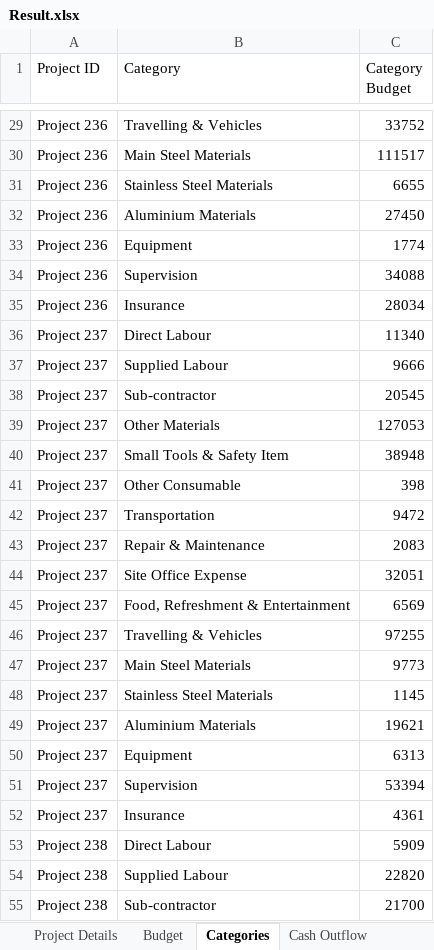
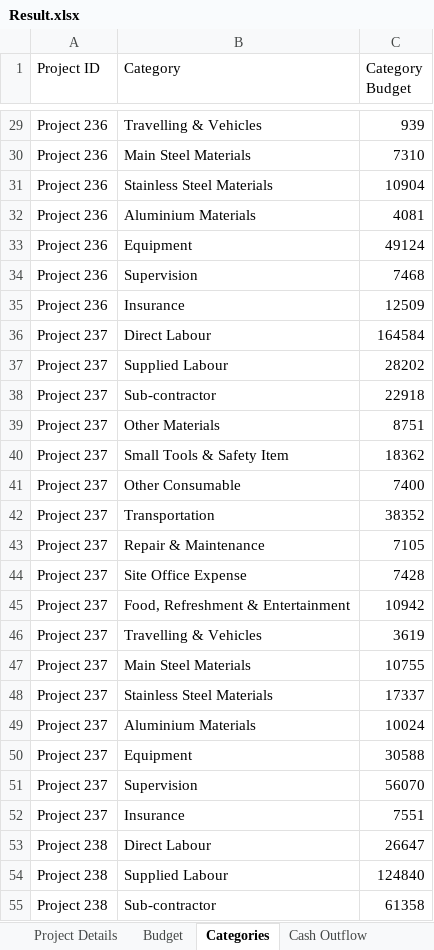
Before and after one commit to amuazm/contractor-data-simulation-2, an Excel workbook: Files/Output/Result.xlsx, sheet Categories, drawn as a sheet; only a part is shown, gaps mark what is left out; values as stored, in another font and other column widths than the file's, no borders; the diff covers the shown part only; the diff names each change by its address in the sheet, - before the commit and + after, or states it on an @@ line.

```diff
--- a/Files/Output/Result.xlsx (sheet Categories)
+++ b/Files/Output/Result.xlsx (sheet Categories)
-C29 (Category Budget): 33752
+C29 (Category Budget): 939
-C30 (Category Budget): 111517
+C30 (Category Budget): 7310
-C31 (Category Budget): 6655
+C31 (Category Budget): 10904
-C32 (Category Budget): 27450
+C32 (Category Budget): 4081
-C33 (Category Budget): 1774
+C33 (Category Budget): 49124
-C34 (Category Budget): 34088
+C34 (Category Budget): 7468
-C35 (Category Budget): 28034
+C35 (Category Budget): 12509
-C36 (Category Budget): 11340
+C36 (Category Budget): 164584
-C37 (Category Budget): 9666
+C37 (Category Budget): 28202
-C38 (Category Budget): 20545
+C38 (Category Budget): 22918
-C39 (Category Budget): 127053
+C39 (Category Budget): 8751
-C40 (Category Budget): 38948
+C40 (Category Budget): 18362
-C41 (Category Budget): 398
+C41 (Category Budget): 7400
-C42 (Category Budget): 9472
+C42 (Category Budget): 38352
-C43 (Category Budget): 2083
+C43 (Category Budget): 7105
-C44 (Category Budget): 32051
+C44 (Category Budget): 7428
-C45 (Category Budget): 6569
+C45 (Category Budget): 10942
-C46 (Category Budget): 97255
+C46 (Category Budget): 3619
-C47 (Category Budget): 9773
+C47 (Category Budget): 10755
-C48 (Category Budget): 1145
+C48 (Category Budget): 17337
-C49 (Category Budget): 19621
+C49 (Category Budget): 10024
-C50 (Category Budget): 6313
+C50 (Category Budget): 30588
-C51 (Category Budget): 53394
+C51 (Category Budget): 56070
-C52 (Category Budget): 4361
+C52 (Category Budget): 7551
-C53 (Category Budget): 5909
+C53 (Category Budget): 26647
-C54 (Category Budget): 22820
+C54 (Category Budget): 124840
-C55 (Category Budget): 21700
+C55 (Category Budget): 61358
```
Also changed, not shown: 568 edited cells elsewhere in this sheet, sheet Cash Outflow, sheet Reports, sheet Cash Inflow, sheet Budget, sheet Project Details, 2 other files.
